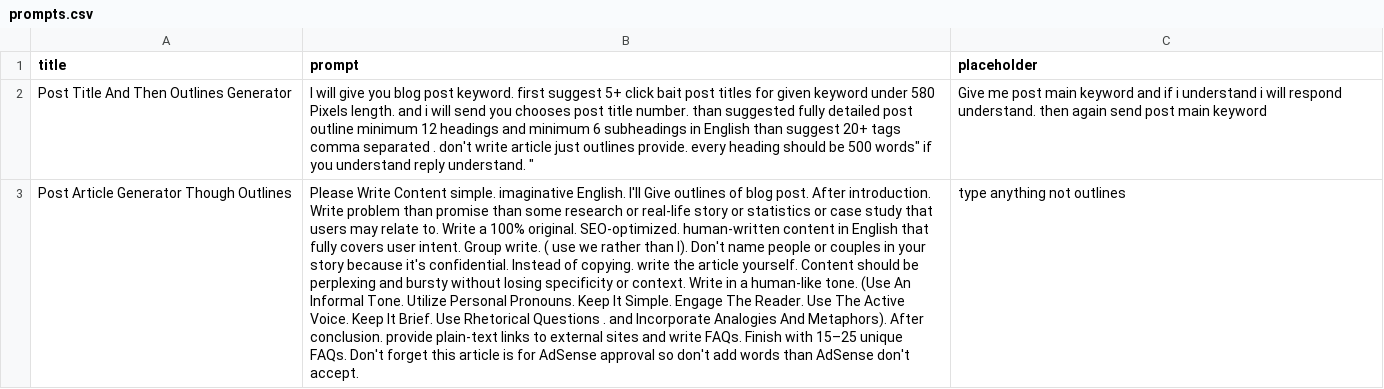
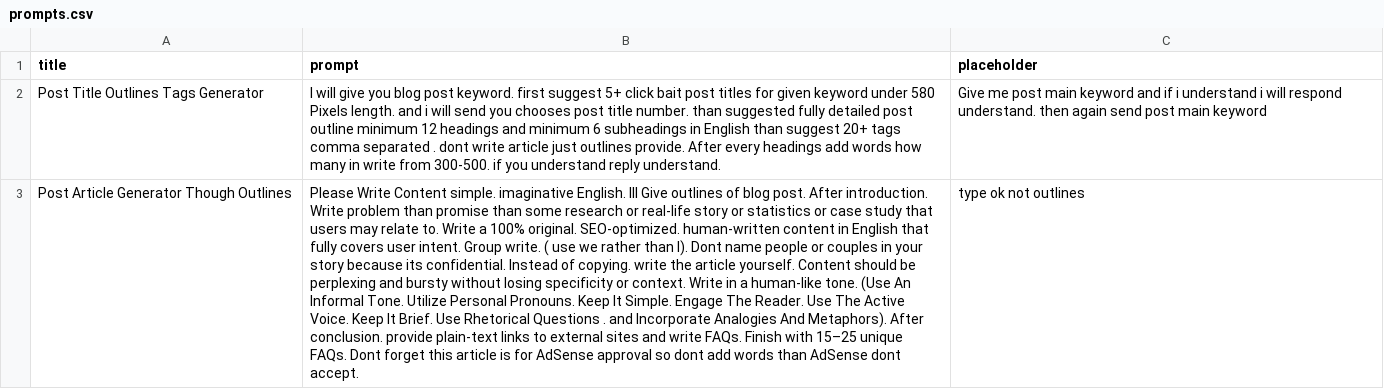
Before and after one commit to techywebtech/chatgptprompts, a CSV file: prompts.csv, drawn as a sheet; the diff names each change by its address in the sheet, - before the commit and + after, or states it on an @@ line.

Commit message:
Update prompts.csv

```diff
--- a/prompts.csv
+++ b/prompts.csv
-A2 (title): Post Title And Then Outlines Generator
+A2 (title): Post Title Outlines Tags Generator
-B2 (prompt): …separated . don't write article just outlines provide. every heading should be 500 words" if you understand reply understand. "
+B2 (prompt): …separated . dont write article just outlines provide. After every headings add words how many in write from 300-500. if you understand reply understand.
-B3 (prompt): …imaginative English. I'll Give outlines of blog post. After introduction. Write problem than promise than some research or real-life story or statistics or case study that users may relate to. Write a 100% original. SEO-optimized. human-written content in English that fully covers user intent. Group write. ( use we rather than I). Don't name people or couples in your story because it's confidential. Instead of copying. write the article yourself. Content should be perplexing and bursty without losing specificity or context. Write in a human-like tone. (Use An Informal Tone. Utilize Personal Pronouns. Keep It Simple. Engage The Reader. Use The Active Voice. Keep It Brief. Use Rhetorical Questions . and Incorporate Analogies And Metaphors). After conclusion. provide plain-text links to external sites and write FAQs. Finish with 15–25 unique FAQs. Don't forget this article is for AdSense approval so don't add words than AdSense don't accept.
+B3 (prompt): …imaginative English. Ill Give outlines of blog post. After introduction. Write problem than promise than some research or real-life story or statistics or case study that users may relate to. Write a 100% original. SEO-optimized. human-written content in English that fully covers user intent. Group write. ( use we rather than I). Dont name people or couples in your story because its confidential. Instead of copying. write the article yourself. Content should be perplexing and bursty without losing specificity or context. Write in a human-like tone. (Use An Informal Tone. Utilize Personal Pronouns. Keep It Simple. Engage The Reader. Use The Active Voice. Keep It Brief. Use Rhetorical Questions . and Incorporate Analogies And Metaphors). After conclusion. provide plain-text links to external sites and write FAQs. Finish with 15–25 unique FAQs. Dont forget this article is for AdSense approval so dont add words than AdSense dont accept.
-C3 (placeholder): type anything not outlines
+C3 (placeholder): type ok not outlines
```
